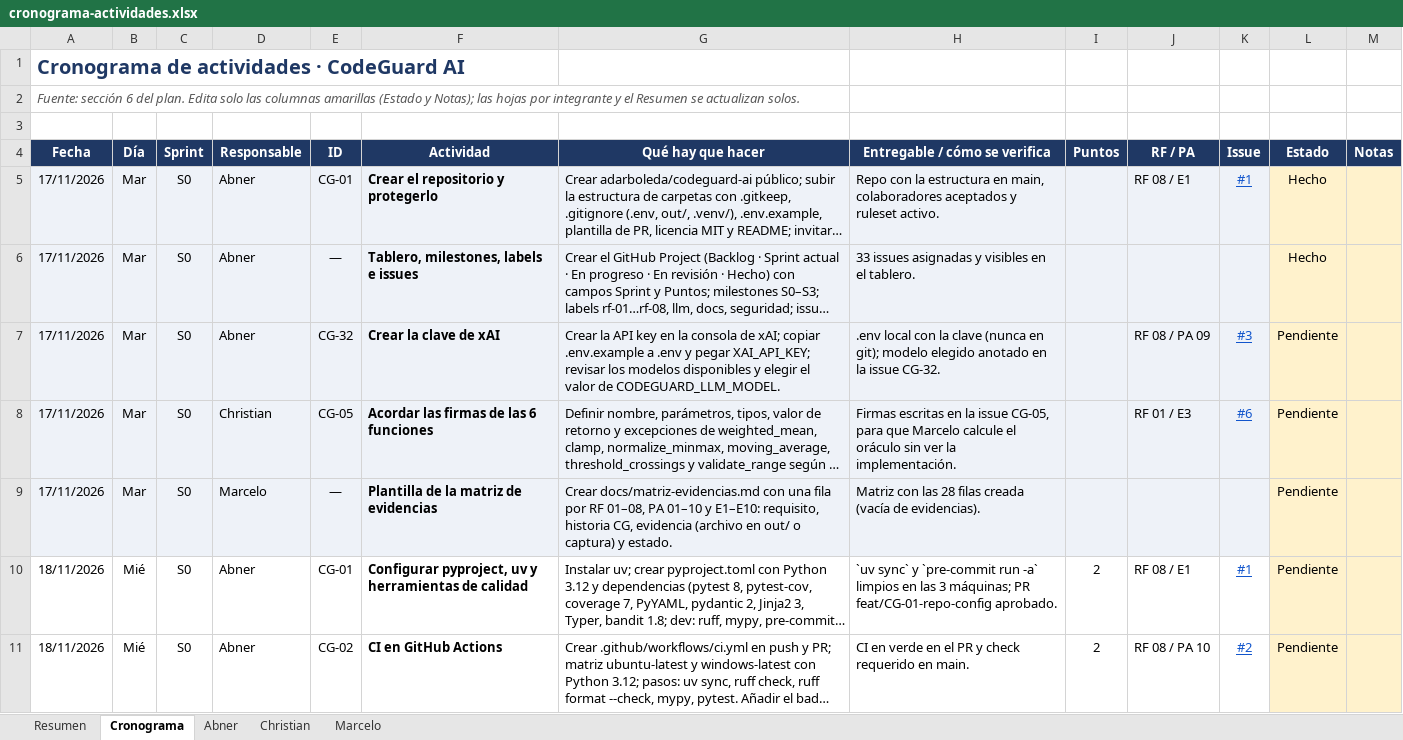
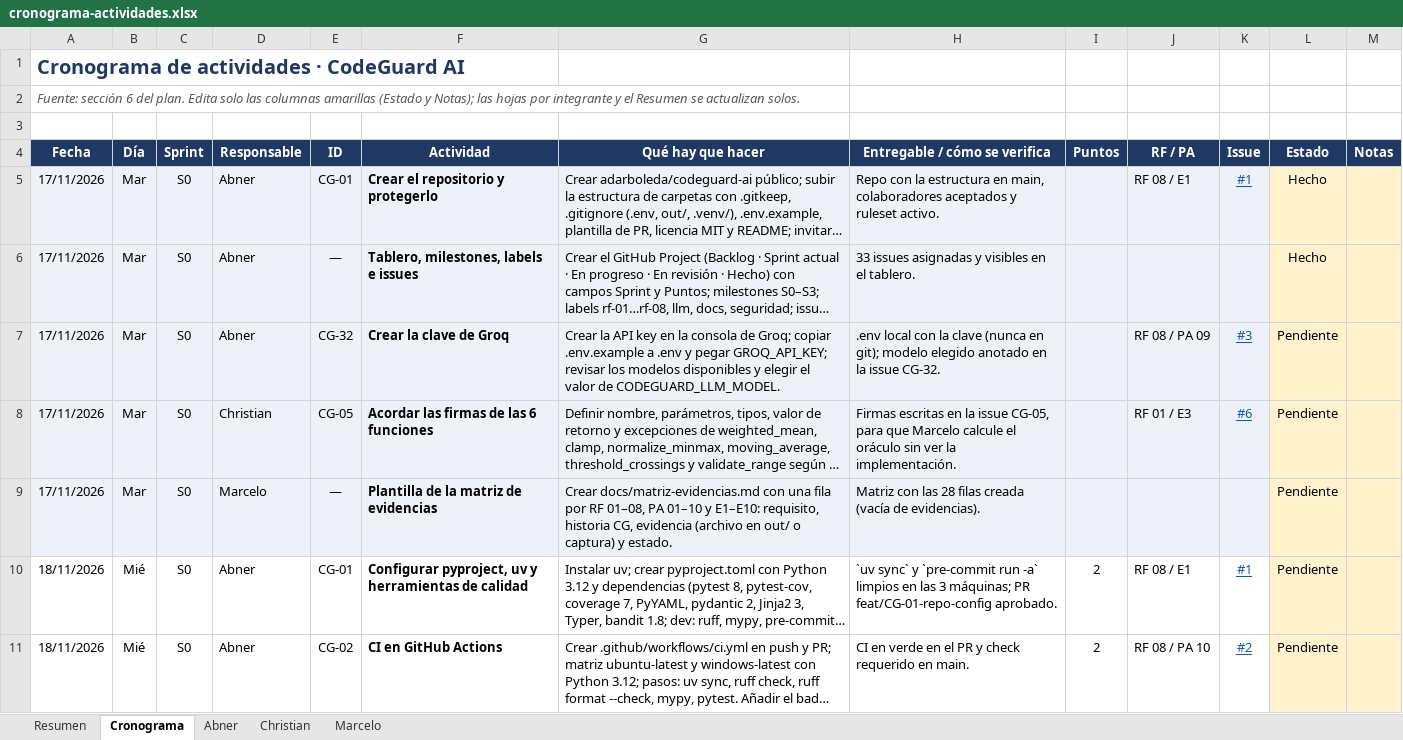
Before and after one commit to adarboleda/codeguard-ai, an Excel workbook: docs/cronograma-actividades.xlsx, sheet Cronograma, drawn as a sheet; only a part is shown; long unchanged cells end in …; values as stored, in another font and other column widths than the file's, no borders; conditional formats not drawn; the diff covers the shown part only; the diff names each change by its address in the sheet, - before the commit and + after, or states it on an @@ line.

Commit message:
chore: cambiar la extension de LLM de Grok (xAI) a Groq (#35)

```diff
--- a/docs/cronograma-actividades.xlsx (sheet Cronograma)
+++ b/docs/cronograma-actividades.xlsx (sheet Cronograma)
-F7 (Actividad): Crear la clave de xAI
+F7 (Actividad): Crear la clave de Groq
-G7 (Qué hay que hacer): …consola de xAI; copiar .env.example a .env y pegar XAI_API_KEY; revisar los…
+G7 (Qué hay que hacer): …consola de Groq; copiar .env.example a .env y pegar GROQ_API_KEY; revisar los…
```
Also changed, not shown: 16 edited cells elsewhere in this sheet, sheet Abner, sheet Christian, sheet Resumen, 4 other files.
